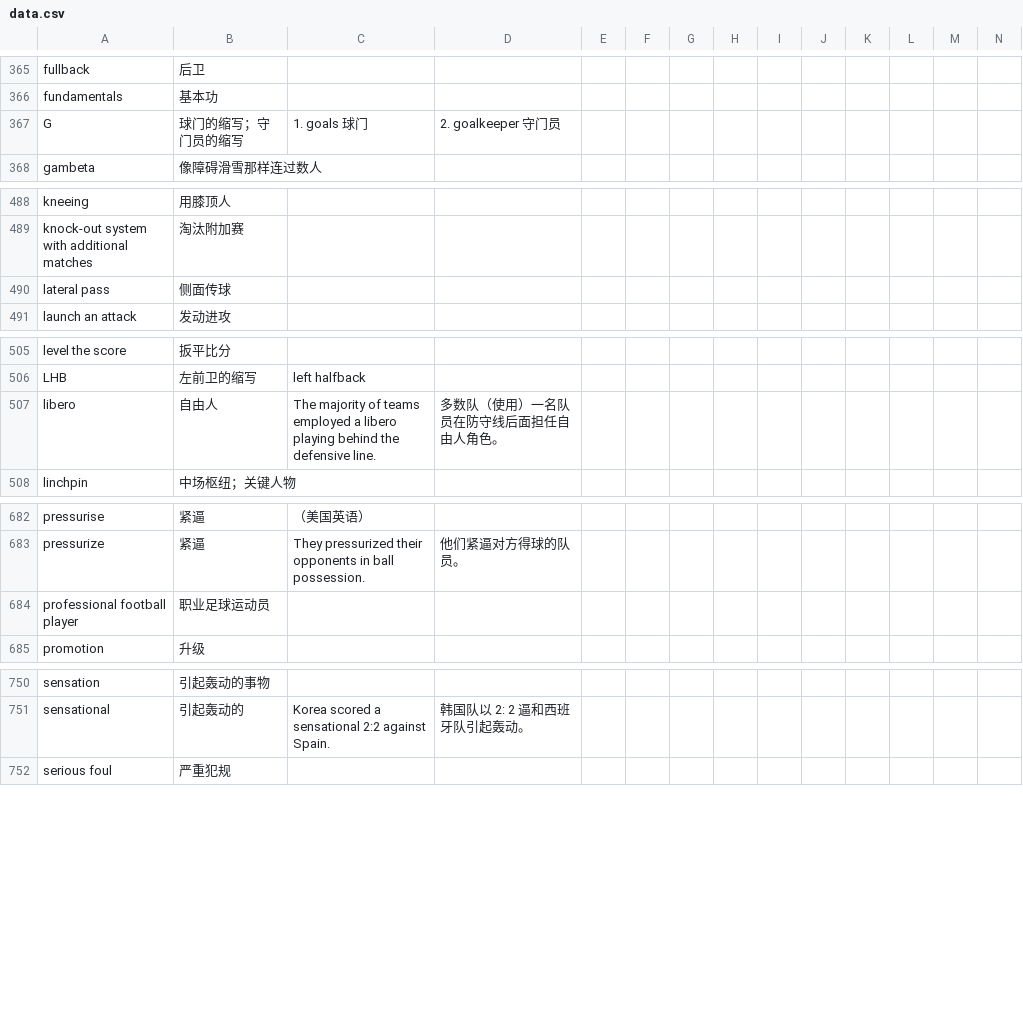
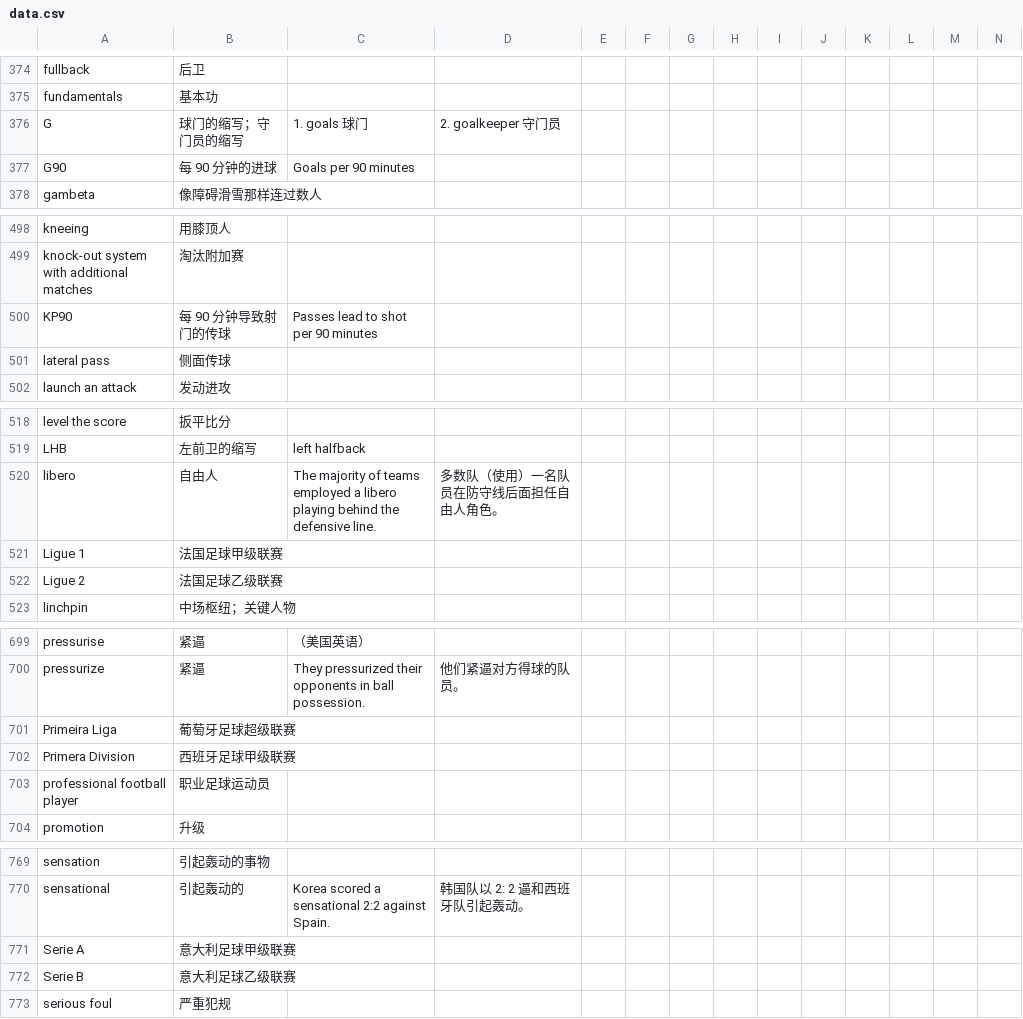
Before and after one commit to tanzhijian/football-dictionary-en_cn-macos, a CSV file: data.csv, drawn as a sheet; only a part is shown, gaps mark what is left out; rows hold the shown columns only; the diff covers the shown part only; the diff names each change by its address in the sheet, - before the commit and + after, or states it on an @@ line.

```diff
--- a/data.csv
+++ b/data.csv
+row 377: G90 | 每 90 分钟的进球 | Goals per 90 minutes
+row 500: KP90 | 每 90 分钟导致射门的传球 | Passes lead to shot per 90 minutes
+row 521: Ligue 1 | 法国足球甲级联赛
+row 522: Ligue 2 | 法国足球乙级联赛
+row 701: Primeira Liga | 葡萄牙足球超级联赛
+row 702: Primera Division | 西班牙足球甲级联赛
+row 771: Serie A | 意大利足球甲级联赛
+row 772: Serie B | 意大利足球乙级联赛
```
Also changed, not shown: 23 added rows elsewhere in this file, 3 other files.
